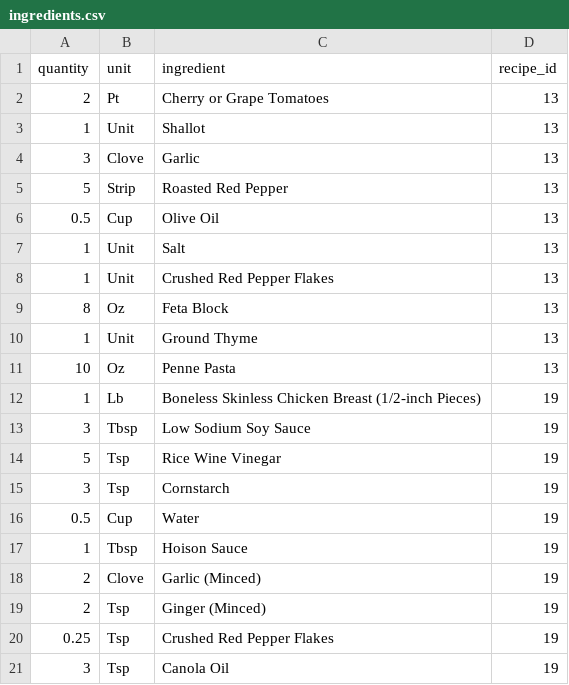
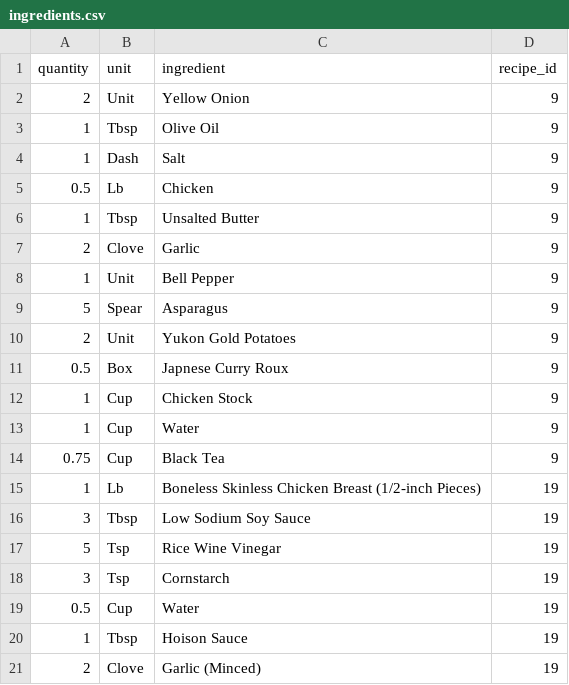
Before and after one commit to chriskmann32/cookbook-ghpage, a CSV file: public/ingredients.csv, drawn as a sheet; only a part is shown; the shorter side is filled out with more unchanged rows; the diff covers the shown part only.

```diff
--- a/public/ingredients.csv
+++ b/public/ingredients.csv
@@ -1,12 +1,15 @@
 "quantity"|"unit"|"ingredient"|"recipe_id"
-"2"|"Pt"|"Cherry or Grape Tomatoes"|13
-"1"|"Unit"|"Shallot"|13
-"3"|"Clove"|"Garlic"|13
-"5"|"Strip"|"Roasted Red Pepper"|13
-"0.5"|"Cup"|"Olive Oil"|13
-"1"|"Unit"|"Salt"|13
-"1"|"Unit"|"Crushed Red Pepper Flakes"|13
-"8"|"Oz"|"Feta Block"|13
-"1"|"Unit"|"Ground Thyme"|13
-"10"|"Oz"|"Penne Pasta"|13
+"2"|"Unit"|"Yellow Onion"|9
+"1"|"Tbsp"|"Olive Oil"|9
+"1"|"Dash"|"Salt"|9
+"0.5"|"Lb"|"Chicken"|9
+"1"|"Tbsp"|"Unsalted Butter"|9
+"2"|"Clove"|"Garlic"|9
+"1"|"Unit"|"Bell Pepper"|9
+"5"|"Spear"|"Asparagus"|9
+"2"|"Unit"|"Yukon Gold Potatoes"|9
+"0.5"|"Box"|"Japnese Curry Roux"|9
+"1"|"Cup"|"Chicken Stock"|9
+"1"|"Cup"|"Water"|9
+"0.75"|"Cup"|"Black Tea"|9
 "1"|"Lb"|"Boneless Skinless Chicken Breast (1/2-inch Pieces)"|19
```
Also changed, not shown: 13 removed rows elsewhere in this file, public/instructions.csv, public/recipes.csv.
